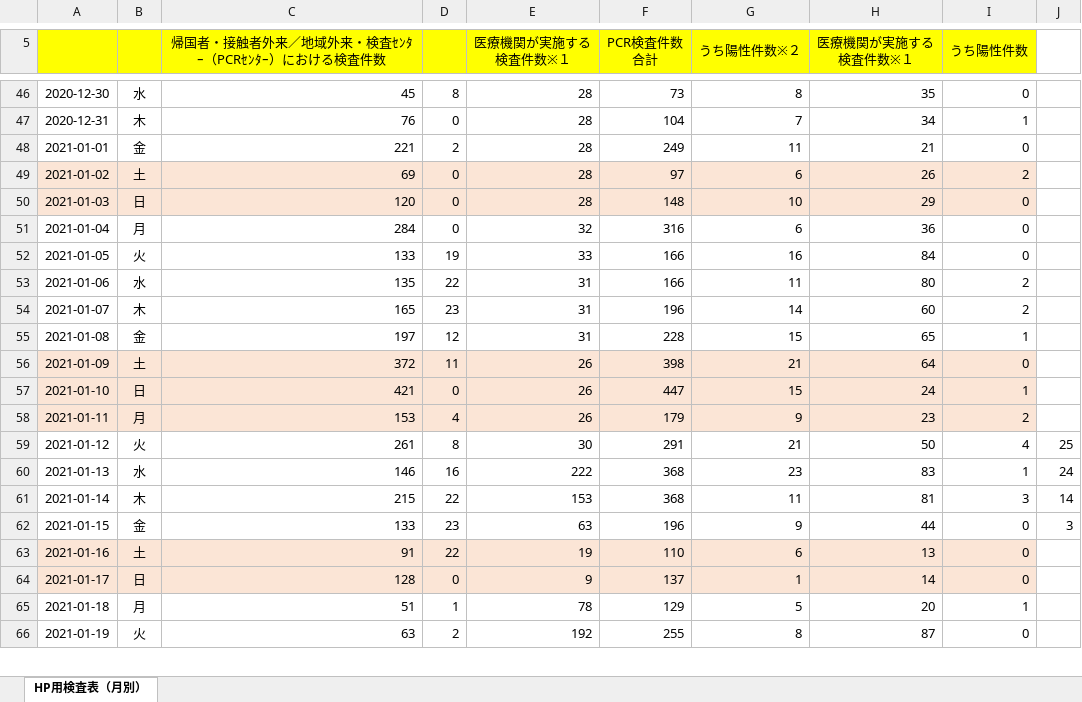
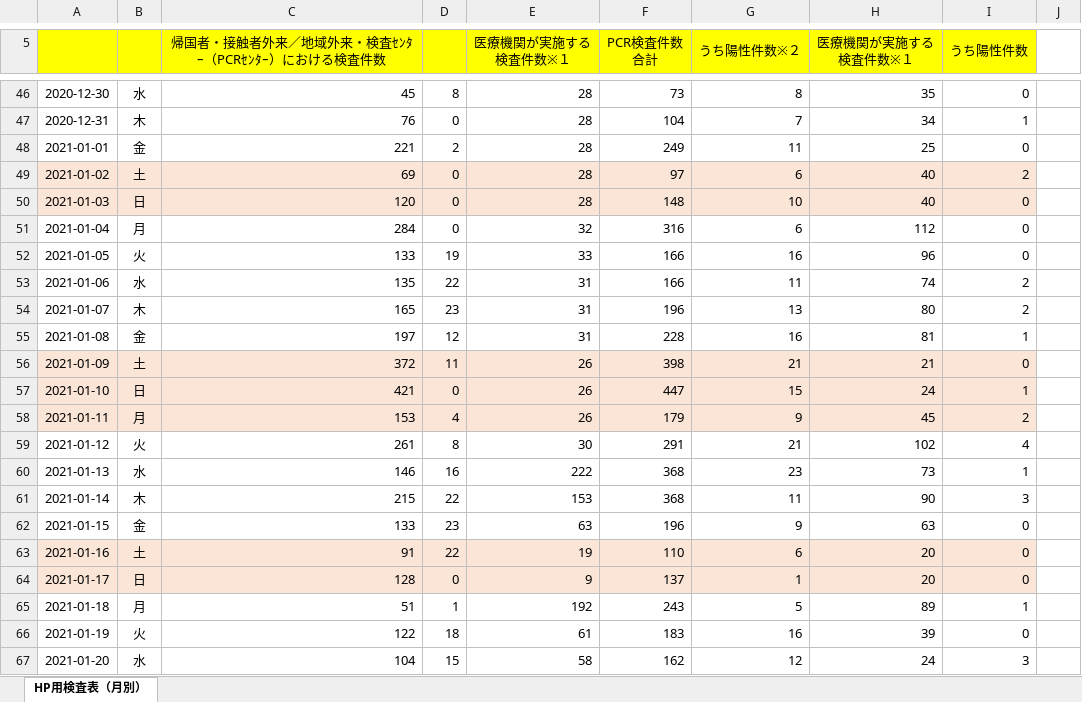
Before and after one commit to CodeForNiigata/covid19-data-niigata, an Excel workbook: dist/xlsx/150002_niigata_covid19_test.xlsx, sheet HP用検査表（月別）, drawn as a sheet; only a part is shown, gaps mark what is left out; values as stored, in another font and other column widths than the file's, no borders; the diff covers the shown part only; the diff names each change by its address in the sheet, - before the commit and + after, or states it on an @@ line.

```diff
--- a/dist/xlsx/150002_niigata_covid19_test.xlsx (sheet HP用検査表（月別）)
+++ b/dist/xlsx/150002_niigata_covid19_test.xlsx (sheet HP用検査表（月別）)
-H48 (医療機関が実施する 検査件数※１): 21
+H48 (医療機関が実施する 検査件数※１): 25
-H49 (医療機関が実施する 検査件数※１): 26
+H49 (医療機関が実施する 検査件数※１): 40
-H50 (医療機関が実施する 検査件数※１): 29
+H50 (医療機関が実施する 検査件数※１): 40
-H51 (医療機関が実施する 検査件数※１): 36
+H51 (医療機関が実施する 検査件数※１): 112
-H52 (医療機関が実施する 検査件数※１): 84
+H52 (医療機関が実施する 検査件数※１): 96
-H53 (医療機関が実施する 検査件数※１): 80
+H53 (医療機関が実施する 検査件数※１): 74
-G54 (うち陽性件数※２): 14
+G54 (うち陽性件数※２): 13
-H54 (医療機関が実施する 検査件数※１): 60
+H54 (医療機関が実施する 検査件数※１): 80
-G55 (うち陽性件数※２): 15
+G55 (うち陽性件数※２): 16
-H55 (医療機関が実施する 検査件数※１): 65
+H55 (医療機関が実施する 検査件数※１): 81
-H56 (医療機関が実施する 検査件数※１): 64
+H56 (医療機関が実施する 検査件数※１): 21
-H58 (医療機関が実施する 検査件数※１): 23
+H58 (医療機関が実施する 検査件数※１): 45
-H59 (医療機関が実施する 検査件数※１): 50
+H59 (医療機関が実施する 検査件数※１): 102
-J59: 25
+J59: (empty)
-H60 (医療機関が実施する 検査件数※１): 83
+H60 (医療機関が実施する 検査件数※１): 73
-J60: 24
+J60: (empty)
-H61 (医療機関が実施する 検査件数※１): 81
+H61 (医療機関が実施する 検査件数※１): 90
-J61: 14
+J61: (empty)
-H62 (医療機関が実施する 検査件数※１): 44
+H62 (医療機関が実施する 検査件数※１): 63
-J62: 3
+J62: (empty)
-H63 (医療機関が実施する 検査件数※１): 13
+H63 (医療機関が実施する 検査件数※１): 20
-H64 (医療機関が実施する 検査件数※１): 14
+H64 (医療機関が実施する 検査件数※１): 20
-E65 (医療機関が実施する 検査件数※１): 78
+E65 (医療機関が実施する 検査件数※１): 192
-F65 (PCR検査件数 合計): 129
+F65 (PCR検査件数 合計): 243
-H65 (医療機関が実施する 検査件数※１): 20
+H65 (医療機関が実施する 検査件数※１): 89
-C66: 63
+C66: 122
-D66: 2
+D66: 18
-E66 (医療機関が実施する 検査件数※１): 192
+E66 (医療機関が実施する 検査件数※１): 61
-F66 (PCR検査件数 合計): 255
+F66 (PCR検査件数 合計): 183
-G66 (うち陽性件数※２): 8
+G66 (うち陽性件数※２): 16
-H66 (医療機関が実施する 検査件数※１): 87
+H66 (医療機関が実施する 検査件数※１): 39
+row 67: 2021-01-20 | 水 | 104 | 15 | 58 | 162 | 12 | 24 | 3
```
Also changed, not shown: 2 added rows and 8 edited cells elsewhere in this sheet, dist/xlsx/150002_niigata_covid19_call_center.xlsx, 8 other files.
